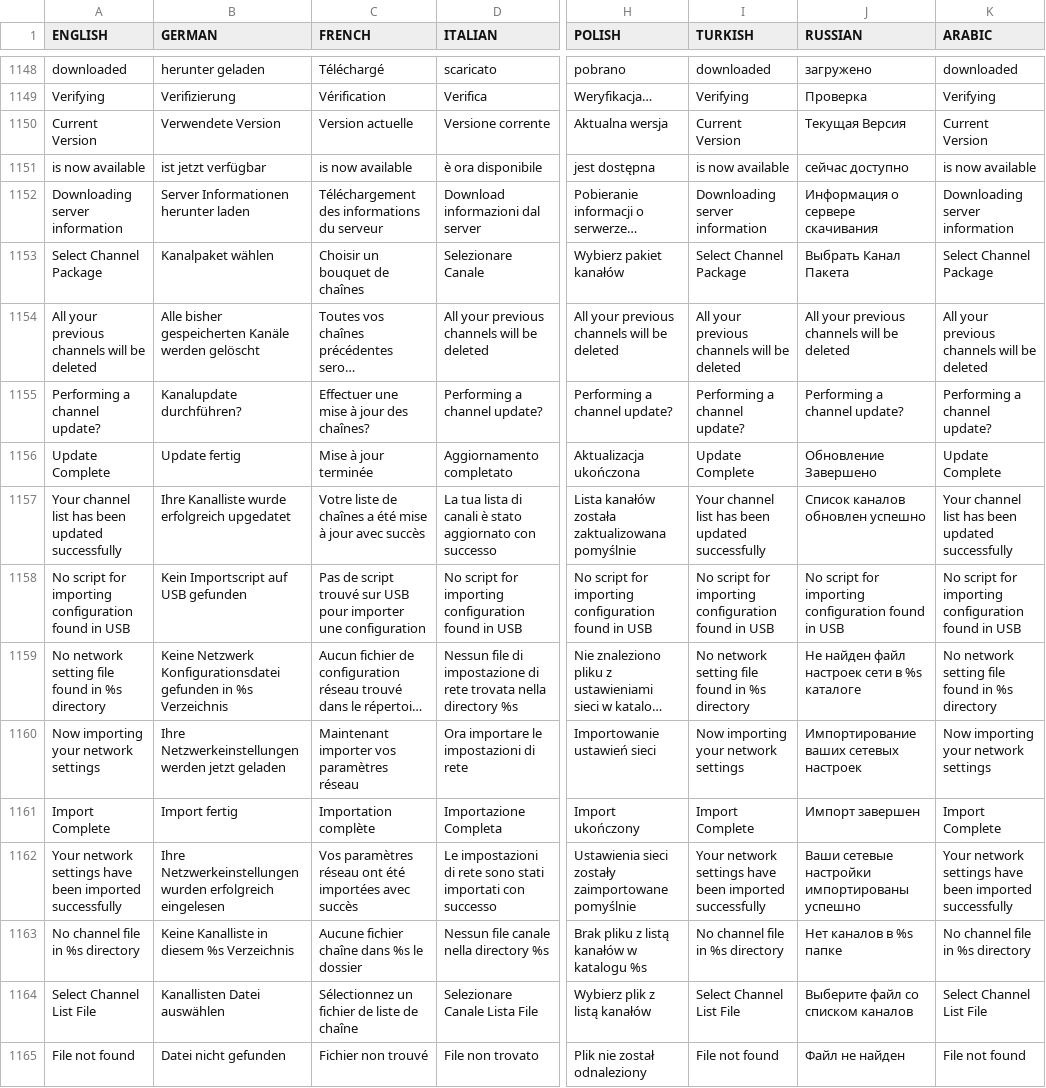
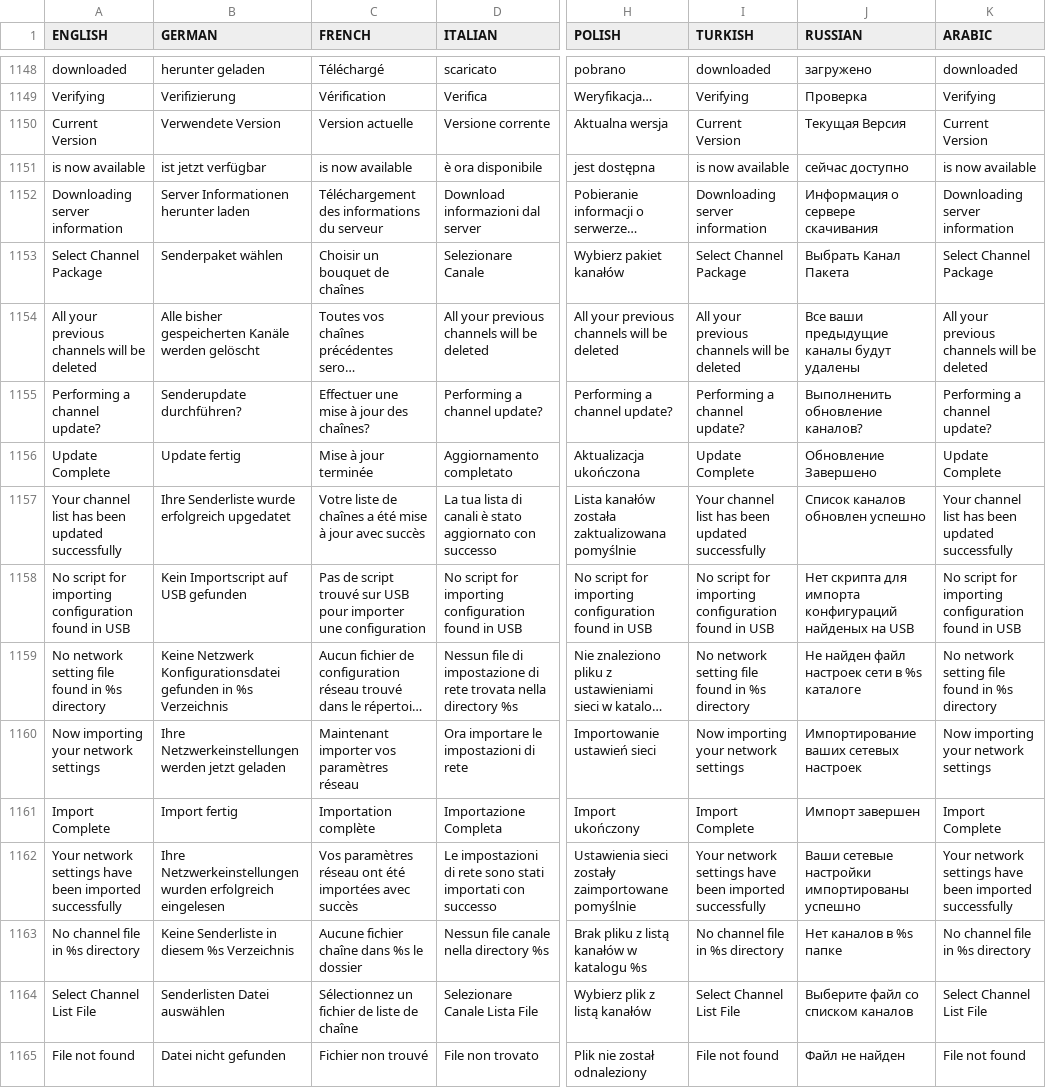
Before and after one commit to prismcube/script.mbox, a CSV file: pvr/gui/windows/Language_Elmo.csv, drawn as a sheet; only a part is shown, gaps mark what is left out; long unchanged cells end in …; the diff covers the shown part only; the diff names each change by its address in the sheet, - before the commit and + after, or states it on an @@ line.

```diff
--- a/pvr/gui/windows/Language_Elmo.csv
+++ b/pvr/gui/windows/Language_Elmo.csv
-B1153 (GERMAN): Kanalpaket wählen
+B1153 (GERMAN): Senderpaket wählen
-J1154 (RUSSIAN): All your previous channels will be deleted
+J1154 (RUSSIAN): Все ваши предыдущие каналы будут удалены
-B1155 (GERMAN): Kanalupdate durchführen?
+B1155 (GERMAN): Senderupdate durchführen?
-J1155 (RUSSIAN): Performing a channel update?
+J1155 (RUSSIAN): Выполненить обновление каналов?
-B1157 (GERMAN): Ihre Kanalliste wurde erfolgreich upgedatet
+B1157 (GERMAN): Ihre Senderliste wurde erfolgreich upgedatet
-J1158 (RUSSIAN): No script for importing configuration found in USB
+J1158 (RUSSIAN): Нет скрипта для импорта конфигураций найденых на USB
-B1163 (GERMAN): Keine Kanalliste in diesem %s Verzeichnis
+B1163 (GERMAN): Keine Senderliste in diesem %s Verzeichnis
-B1164 (GERMAN): Kanallisten Datei auswählen
+B1164 (GERMAN): Senderlisten Datei auswählen
```
Also changed, not shown: 119 edited cells elsewhere in this file, 12 other files.
